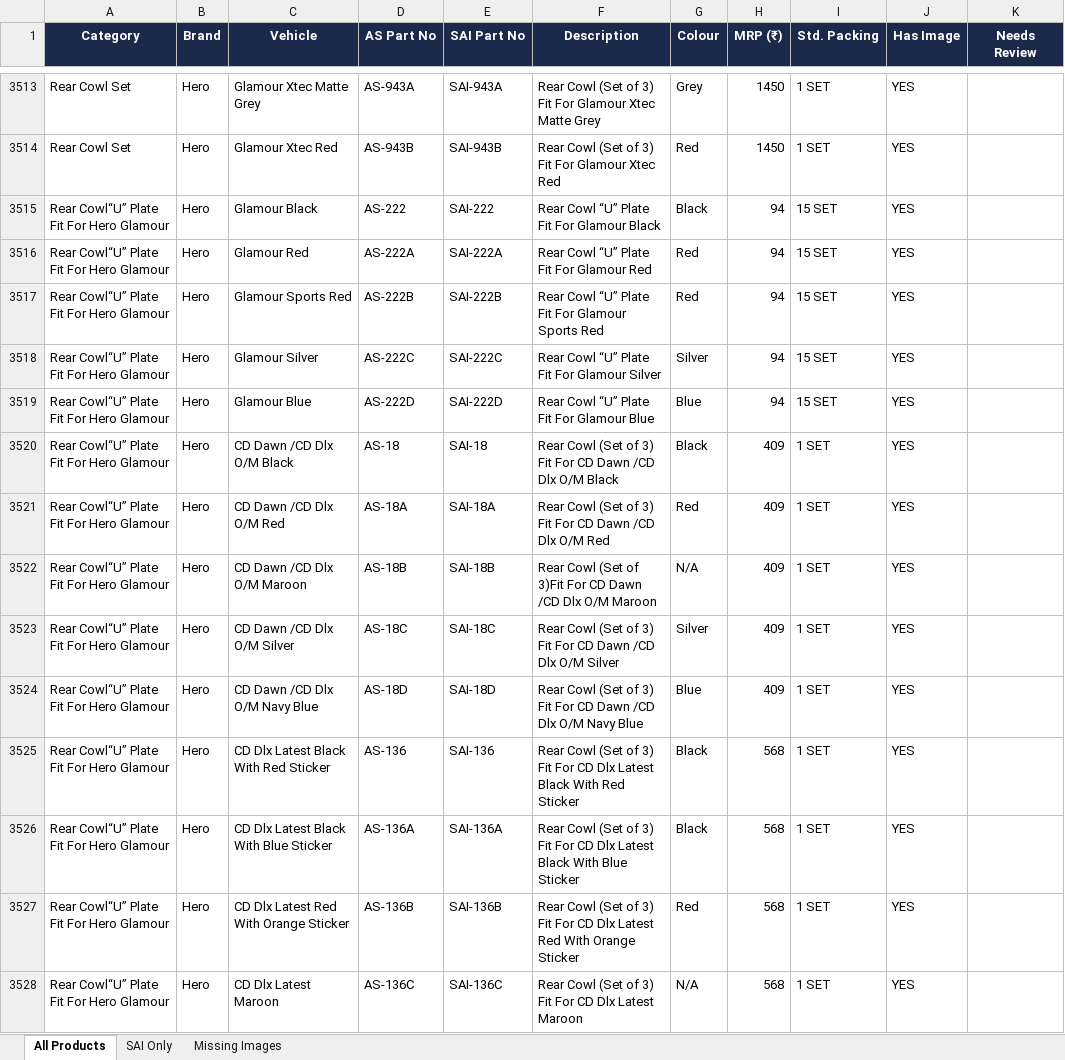
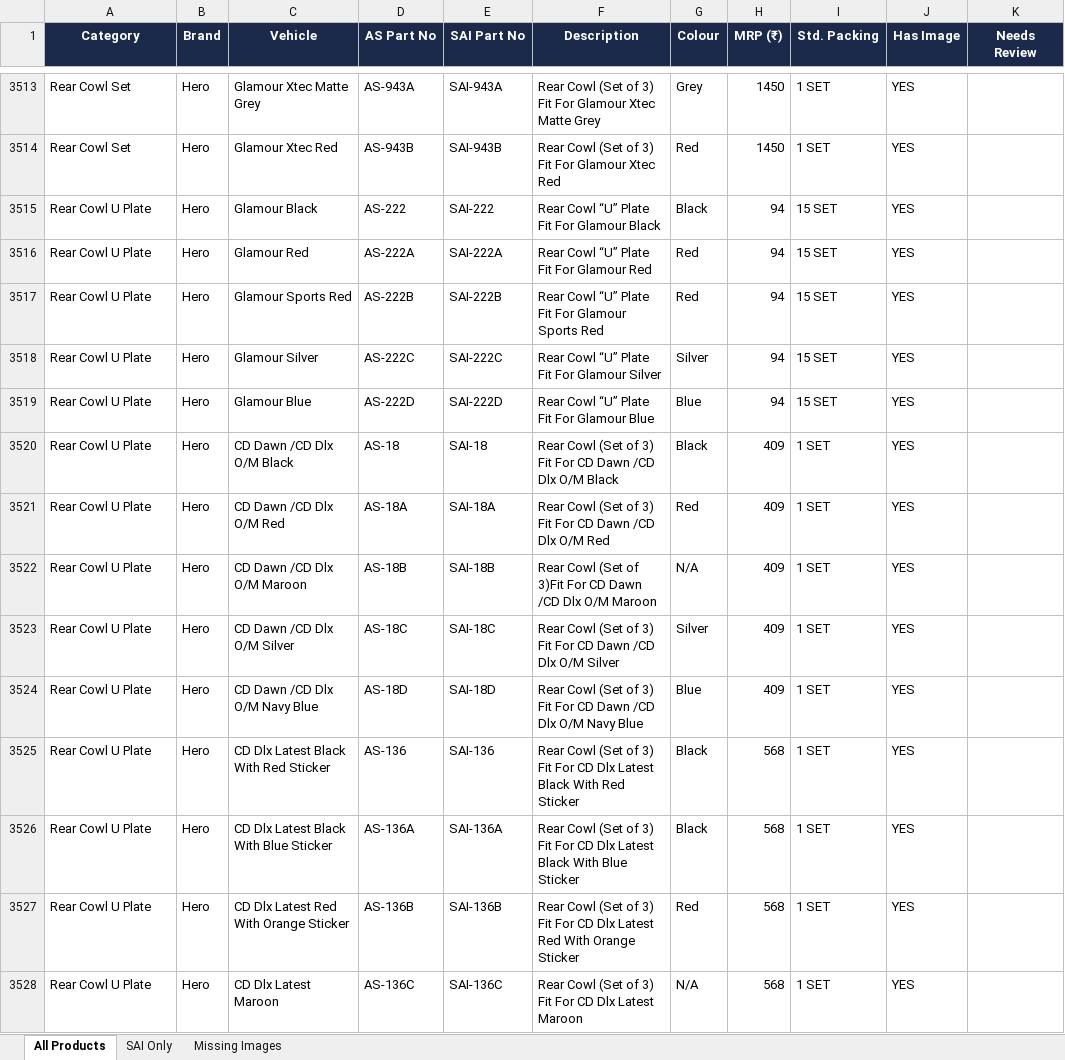
Before and after one commit to rupaniaicentre-commits/rupani-order-portal, an Excel workbook: product_catalog.xlsx, sheet All Products, drawn as a sheet; only a part is shown, gaps mark what is left out; values as stored, in another font and other column widths than the file's, no borders; the diff covers the shown part only; the diff names each change by its address in the sheet, - before the commit and + after, or states it on an @@ line.

```diff
--- a/product_catalog.xlsx (sheet All Products)
+++ b/product_catalog.xlsx (sheet All Products)
-A3515:A3528 (Category): Rear Cowl“U” Plate Fit For Hero Glamour
+A3515:A3528 (Category): Rear Cowl U Plate
```
Also changed, not shown: 1683 edited cells elsewhere in this sheet.
